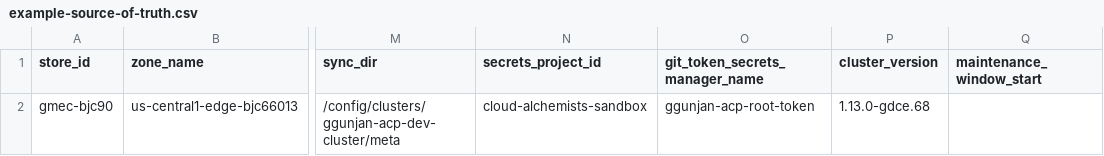
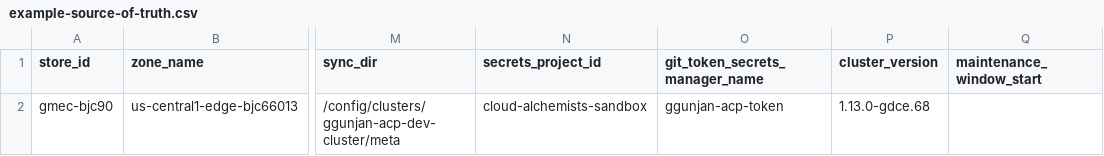
Before and after one commit to ggunjan-eng/automated-cluster-provisioner, a CSV file: example-source-of-truth.csv, drawn as a sheet; only a part is shown, gaps mark what is left out; the diff names each change by its address in the sheet, - before the commit and + after, or states it on an @@ line.

Commit message:
fix(intent): correct secret manager token name to ggunjan-acp-token

```diff
--- a/example-source-of-truth.csv
+++ b/example-source-of-truth.csv
-O2 (git_token_secrets_manager_name): ggunjan-acp-root-token
+O2 (git_token_secrets_manager_name): ggunjan-acp-token
```
